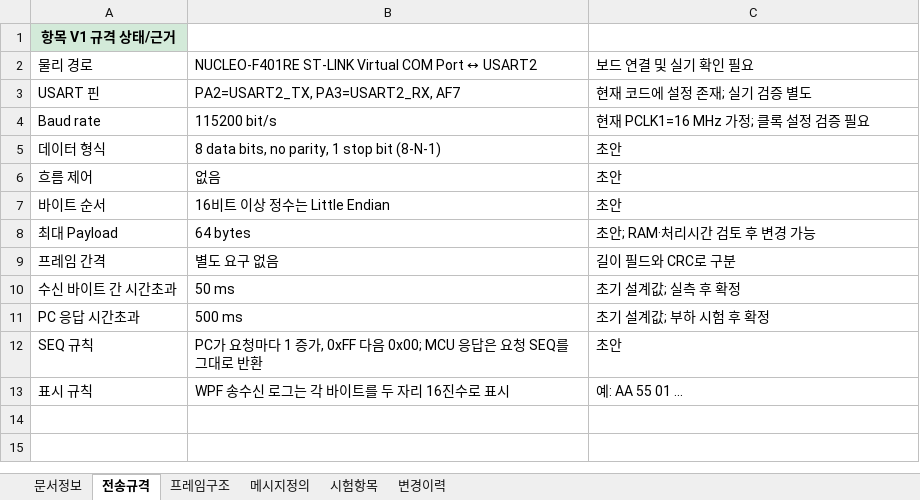
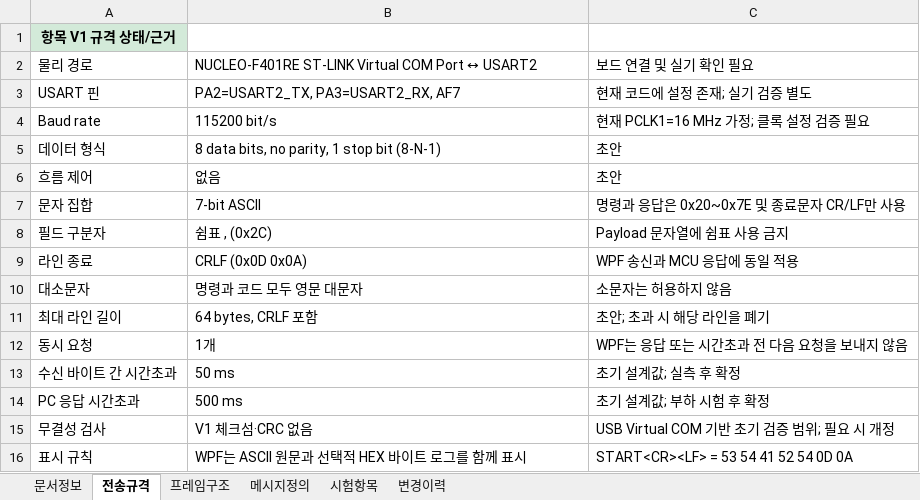
Before and after one commit to khs220507/stm32-automation_controller, an Excel workbook: docs/설계/STM32-WPF-통신-인터페이스-규격서.xlsx, sheet 전송규격, drawn as a sheet; values as stored, in another font and other column widths than the file's, no borders; removed rows and columns are numbered as before the commit, all else as after; the diff names each change by its address in the sheet, - before the commit and + after, or states it on an @@ line.

Commit message:
docs: 통신 ICD를 ASCII 라인 규약으로 변경

```diff
--- a/docs/설계/STM32-WPF-통신-인터페이스-규격서.xlsx (sheet 전송규격)
+++ b/docs/설계/STM32-WPF-통신-인터페이스-규격서.xlsx (sheet 전송규격)
-row 7: 바이트 순서 | 16비트 이상 정수는 Little Endian | 초안
-row 8: 최대 Payload | 64 bytes | 초안; RAM·처리시간 검토 후 변경 가능
-row 9: 프레임 간격 | 별도 요구 없음 | 길이 필드와 CRC로 구분
+row 7: 문자 집합 | 7-bit ASCII | 명령과 응답은 0x20~0x7E 및 종료문자 CR/LF만 사용
+row 8: 필드 구분자 | 쉼표 , (0x2C) | Payload 문자열에 쉼표 사용 금지
+row 9: 라인 종료 | CRLF (0x0D 0x0A) | WPF 송신과 MCU 응답에 동일 적용
+row 10: 대소문자 | 명령과 코드 모두 영문 대문자 | 소문자는 허용하지 않음
+row 11: 최대 라인 길이 | 64 bytes, CRLF 포함 | 초안; 초과 시 해당 라인을 폐기
+row 12: 동시 요청 | 1개 | WPF는 응답 또는 시간초과 전 다음 요청을 보내지 않음
-row 12: SEQ 규칙 | PC가 요청마다 1 증가, 0xFF 다음 0x00; MCU 응답은 요청 SEQ를 그대로 반환 | 초안
+row 15: 무결성 검사 | V1 체크섬·CRC 없음 | USB Virtual COM 기반 초기 검증 범위; 필요 시 개정
-B16: WPF 송수신 로그는 각 바이트를 두 자리 16진수로 표시
+B16: WPF는 ASCII 원문과 선택적 HEX 바이트 로그를 함께 표시
-C16: 예: AA 55 01 ...
+C16: START<CR><LF> = 53 54 41 52 54 0D 0A
```
Also changed, not shown: sheet 메시지정의, sheet 프레임구조, sheet 시험항목, sheet 변경이력, sheet 문서정보.
